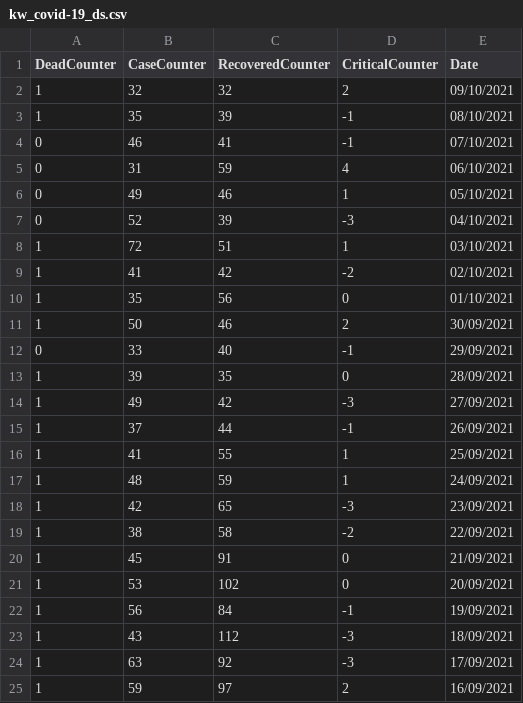
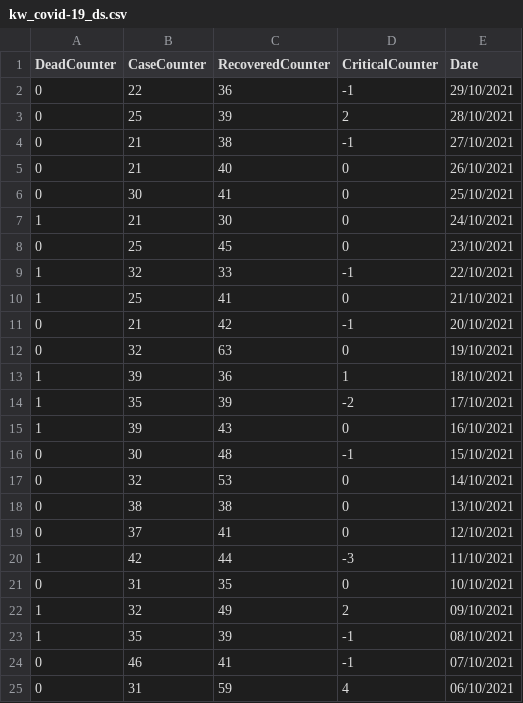
Before and after one commit to massivelyintelligent/kwcovid19, a CSV file: kw_covid-19_ds.csv, drawn as a sheet; only a part is shown; the shorter side is filled out with more unchanged rows.

Commit message:
Dataset Update

```diff
--- a/kw_covid-19_ds.csv
+++ b/kw_covid-19_ds.csv
@@ -1,3 +1,23 @@
 DeadCounter,CaseCounter,RecoveredCounter,CriticalCounter,Date
-1,32,32,2,09/10/2021
+0,22,36,-1,29/10/2021
+0,25,39,2,28/10/2021
+0,21,38,-1,27/10/2021
+0,21,40,0,26/10/2021
+0,30,41,0,25/10/2021
+1,21,30,0,24/10/2021
+0,25,45,0,23/10/2021
+1,32,33,-1,22/10/2021
+1,25,41,0,21/10/2021
+0,21,42,-1,20/10/2021
+0,32,63,0,19/10/2021
+1,39,36,1,18/10/2021
+1,35,39,-2,17/10/2021
+1,39,43,0,16/10/2021
+0,30,48,-1,15/10/2021
+0,32,53,0,14/10/2021
+0,38,38,0,13/10/2021
+0,37,41,0,12/10/2021
+1,42,44,-3,11/10/2021
+0,31,35,0,10/10/2021
+1,32,49,2,09/10/2021
 1,35,39,-1,08/10/2021
```
